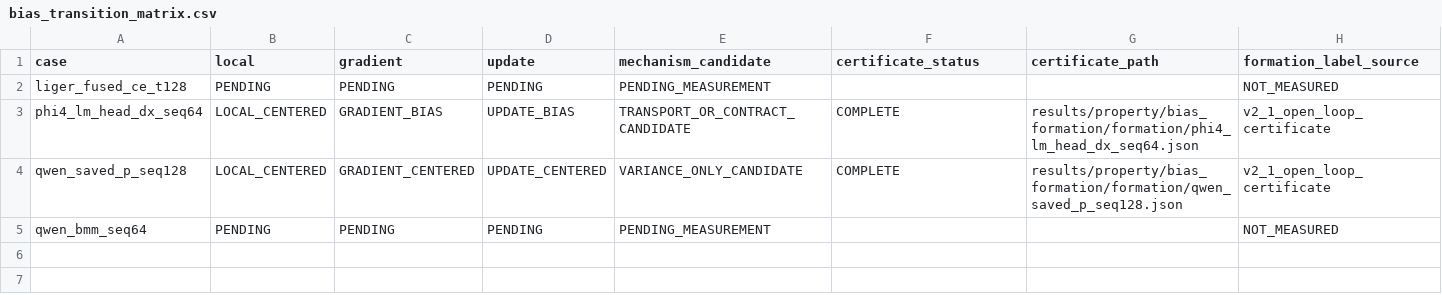
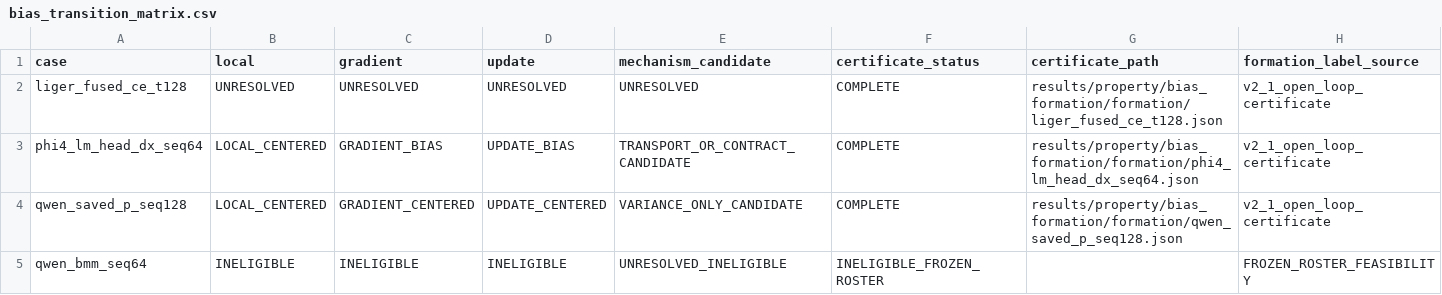
Before and after one commit to wuyii8941/kernel-analyzer, a CSV file: results/property/bias_formation/bias_transition_matrix.csv, drawn as a sheet; only a part is shown; the diff covers the shown part only; the diff names each change by its address in the sheet, - before the commit and + after, or states it on an @@ line.

Commit message:
Complete eligible formation map captures

```diff
--- a/results/property/bias_formation/bias_transition_matrix.csv
+++ b/results/property/bias_formation/bias_transition_matrix.csv
-B2 (local): PENDING
+B2 (local): UNRESOLVED
-C2 (gradient): PENDING
+C2 (gradient): UNRESOLVED
-D2 (update): PENDING
+D2 (update): UNRESOLVED
-E2 (mechanism_candidate): PENDING_MEASUREMENT
+E2 (mechanism_candidate): UNRESOLVED
-F2 (certificate_status): (empty)
+F2 (certificate_status): COMPLETE
-G2 (certificate_path): (empty)
+G2 (certificate_path): results/property/bias_formation/formation/liger_fused_ce_t128.json
-H2 (formation_label_source): NOT_MEASURED
+H2 (formation_label_source): v2_1_open_loop_certificate
-B5 (local): PENDING
+B5 (local): INELIGIBLE
-C5 (gradient): PENDING
+C5 (gradient): INELIGIBLE
-D5 (update): PENDING
+D5 (update): INELIGIBLE
-E5 (mechanism_candidate): PENDING_MEASUREMENT
+E5 (mechanism_candidate): UNRESOLVED_INELIGIBLE
-F5 (certificate_status): (empty)
+F5 (certificate_status): INELIGIBLE_FROZEN_ROSTER
-H5 (formation_label_source): NOT_MEASURED
+H5 (formation_label_source): FROZEN_ROSTER_FEASIBILITY
```
Also changed, not shown: 1 edited cell elsewhere in this file, 8 other files.
